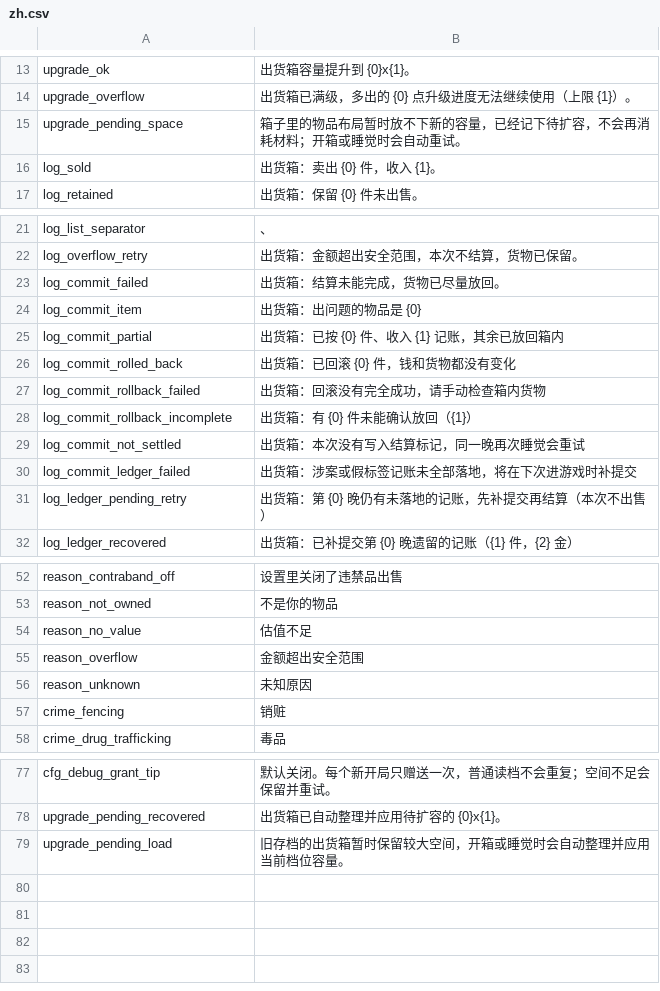
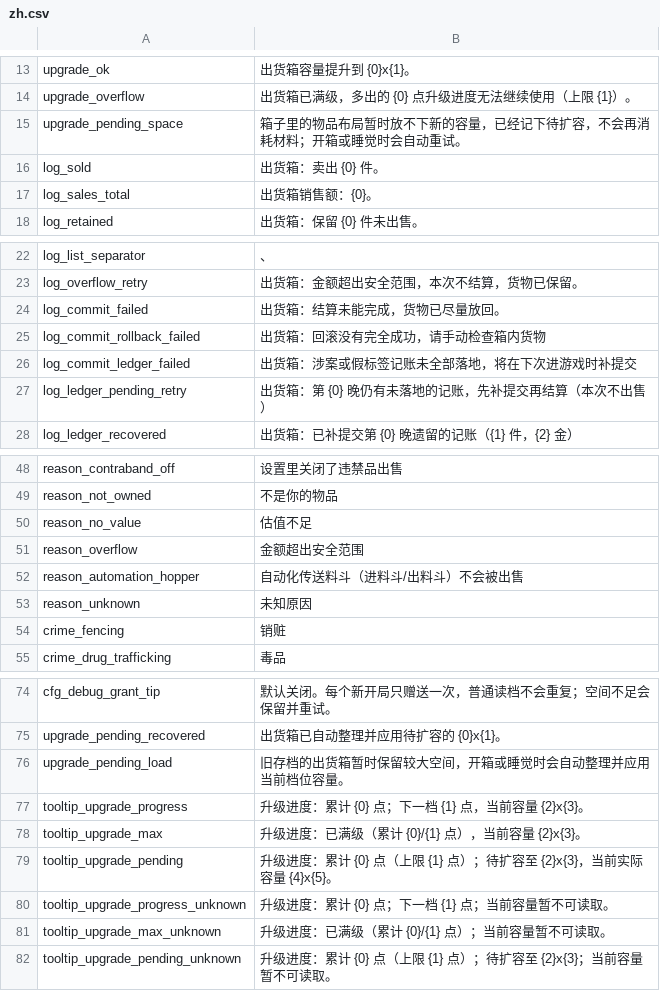
Before and after one commit to lushanlan/probably-stolen-shipping-bin, a CSV file: packaging/Localization/zh.csv, drawn as a sheet; only a part is shown, gaps mark what is left out.

Commit message:
Integrate progress tooltips, hopper protection and material drag fixes

```diff
--- a/packaging/Localization/zh.csv
+++ b/packaging/Localization/zh.csv
@@ -15,3 +15,4 @@ upgrade_overflow,出货箱已满级，多出的 {0} 点升级进度无法继续
 upgrade_pending_space,箱子里的物品布局暂时放不下新的容量，已经记下待扩容，不会再消耗材料；开箱或睡觉时会自动重试。
-log_sold,出货箱：卖出 {0} 件，收入 {1}。
+log_sold,出货箱：卖出 {0} 件。
+log_sales_total,出货箱销售额：{0}。
 log_retained,出货箱：保留 {0} 件未出售。
@@ -23,8 +24,3 @@ log_overflow_retry,出货箱：金额超出安全范围，本次不结算，货
 log_commit_failed,出货箱：结算未能完成，货物已尽量放回。
-log_commit_item,出货箱：出问题的物品是 {0}
-log_commit_partial,出货箱：已按 {0} 件、收入 {1} 记账，其余已放回箱内
-log_commit_rolled_back,出货箱：已回滚 {0} 件，钱和货物都没有变化
 log_commit_rollback_failed,出货箱：回滚没有完全成功，请手动检查箱内货物
-log_commit_rollback_incomplete,出货箱：有 {0} 件未能确认放回（{1}）
-log_commit_not_settled,出货箱：本次没有写入结算标记，同一晚再次睡觉会重试
 log_commit_ledger_failed,出货箱：涉案或假标签记账未全部落地，将在下次进游戏时补提交
@@ -55,2 +51,3 @@ reason_no_value,估值不足
 reason_overflow,金额超出安全范围
+reason_automation_hopper,自动化传送料斗（进料斗/出料斗）不会被出售
 reason_unknown,未知原因
@@ -79 +76,7 @@ upgrade_pending_recovered,出货箱已自动整理并应用待扩容的 {0}x{1}
 upgrade_pending_load,旧存档的出货箱暂时保留较大空间，开箱或睡觉时会自动整理并应用当前档位容量。
+tooltip_upgrade_progress,升级进度：累计 {0} 点；下一档 {1} 点，当前容量 {2}x{3}。
+tooltip_upgrade_max,升级进度：已满级（累计 {0}/{1} 点），当前容量 {2}x{3}。
+tooltip_upgrade_pending,升级进度：累计 {0} 点（上限 {1} 点）；待扩容至 {2}x{3}，当前实际容量 {4}x{5}。
+tooltip_upgrade_progress_unknown,升级进度：累计 {0} 点；下一档 {1} 点；当前容量暂不可读取。
+tooltip_upgrade_max_unknown,升级进度：已满级（累计 {0}/{1} 点）；当前容量暂不可读取。
+tooltip_upgrade_pending_unknown,升级进度：累计 {0} 点（上限 {1} 点）；待扩容至 {2}x{3}；当前容量暂不可读取。
```
Also changed, not shown: packaging/Localization/en.csv, 18 other files.
